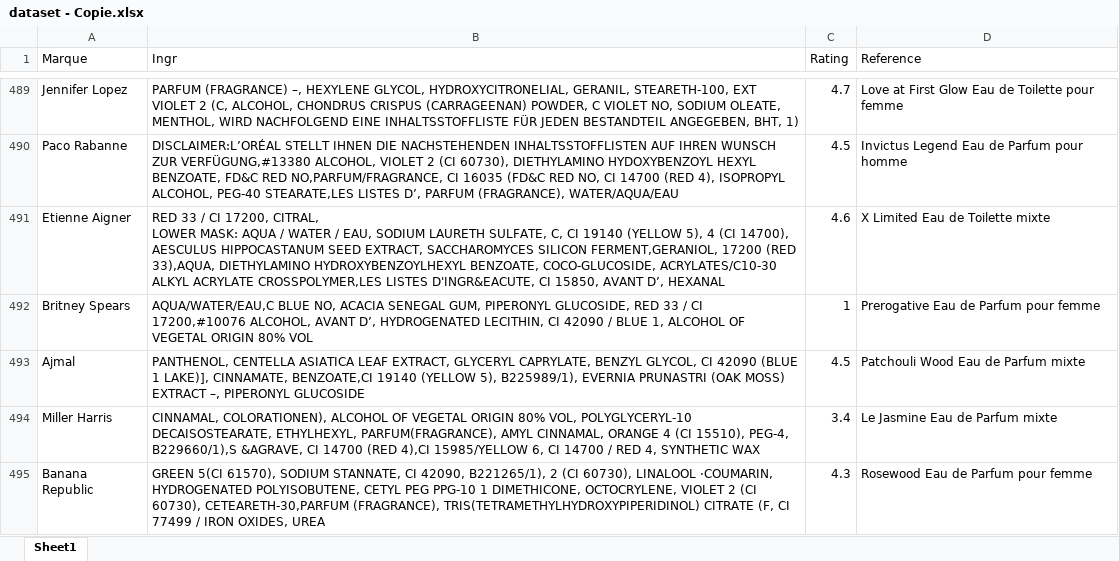
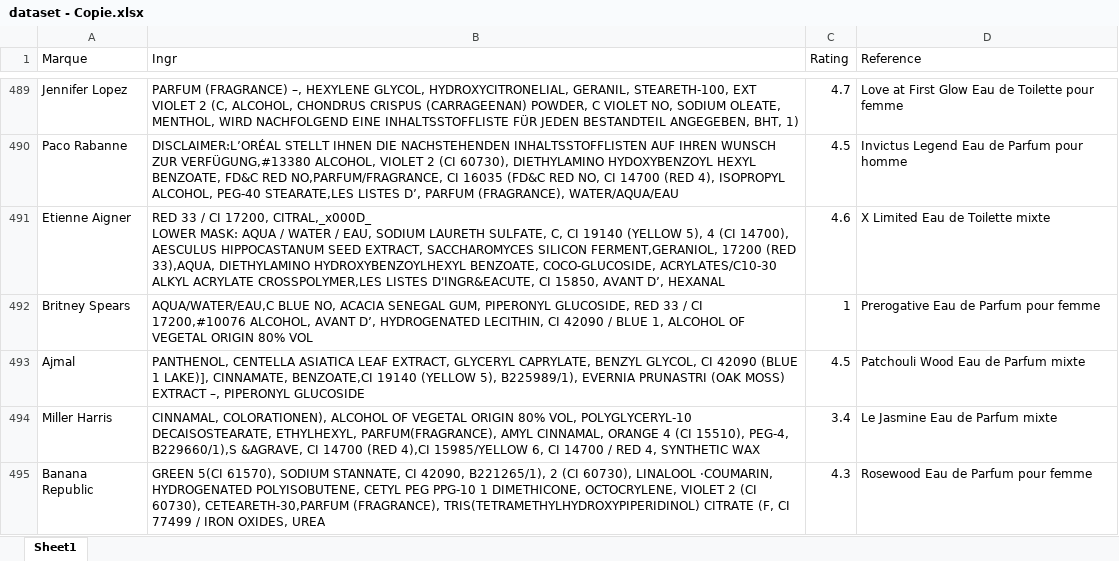
Before and after one commit to Sykzen/FRAGRAI, an Excel workbook: DataScrap/dataset - Copie.xlsx, sheet Sheet1, drawn as a sheet; only a part is shown, gaps mark what is left out; values as stored, in another font and other column widths than the file's, no borders; ↵ is a line break in a cell; the diff covers the shown part only; the diff names each change by its address in the sheet, - before the commit and + after, or states it on an @@ line.

```diff
--- a/DataScrap/dataset - Copie.xlsx (sheet Sheet1)
+++ b/DataScrap/dataset - Copie.xlsx (sheet Sheet1)
-B491 (Ingr): …CI 17200, CITRAL, ↵ LOWER MASK:…
+B491 (Ingr): …CI 17200, CITRAL,_x000D_ ↵ LOWER MASK:…
```
Also changed, not shown: 12 edited cells elsewhere in this sheet, 2 other files.
